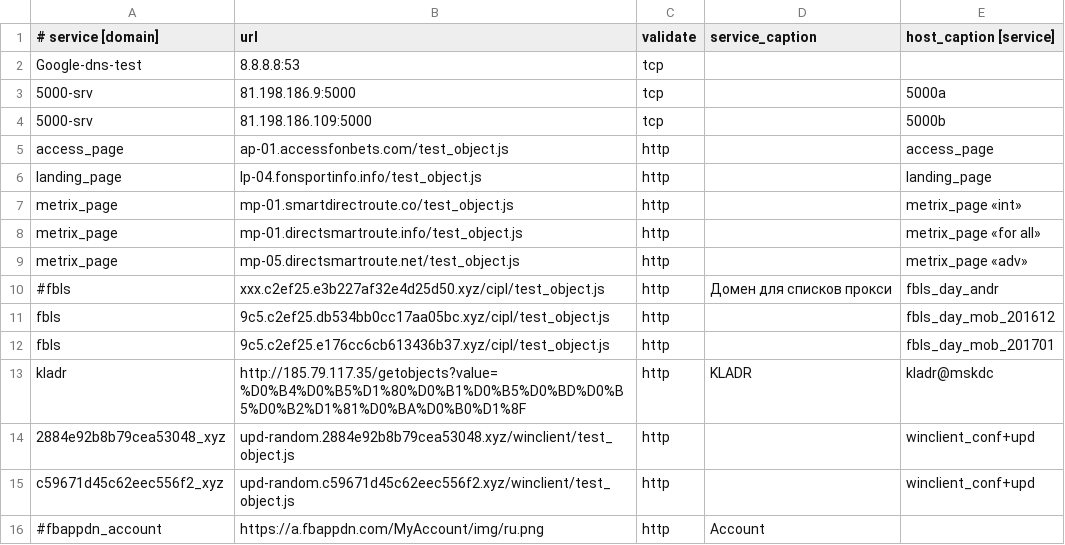
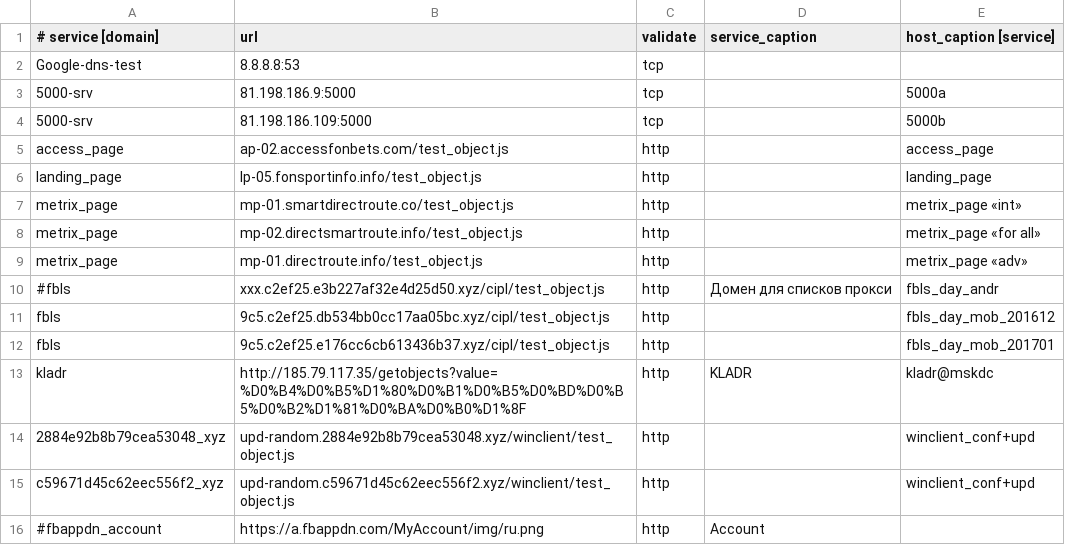
Before and after one commit to fbcloudstuff/apps, a CSV file: ban-monitoring/4hsoft_ban_monitoring.csv, drawn as a sheet; only a part is shown.

Commit message:
update ban-monitoring.csv

```diff
--- a/ban-monitoring/4hsoft_ban_monitoring.csv
+++ b/ban-monitoring/4hsoft_ban_monitoring.csv
@@ -4,7 +4,7 @@ Google-dns-test;8.8.8.8:53;tcp;;
 5000-srv;81.198.186.109:5000;tcp;;5000b
-access_page;ap-01.accessfonbets.com/test_object.js;http;;access_page
-landing_page;lp-04.fonsportinfo.info/test_object.js;http;;landing_page
+access_page;ap-02.accessfonbets.com/test_object.js;http;;access_page
+landing_page;lp-05.fonsportinfo.info/test_object.js;http;;landing_page
 metrix_page;mp-01.smartdirectroute.co/test_object.js;http;;metrix_page «int»
-metrix_page;mp-01.directsmartroute.info/test_object.js;http;;metrix_page «for all»
-metrix_page;mp-05.directsmartroute.net/test_object.js;http;;metrix_page «adv»
+metrix_page;mp-02.directsmartroute.info/test_object.js;http;;metrix_page «for all»
+metrix_page;mp-01.directroute.info/test_object.js;http;;metrix_page «adv»
 #fbls;xxx.c2ef25.e3b227af32e4d25d50.xyz/cipl/test_object.js;http;Домен для списков прокси;fbls_day_andr
```
